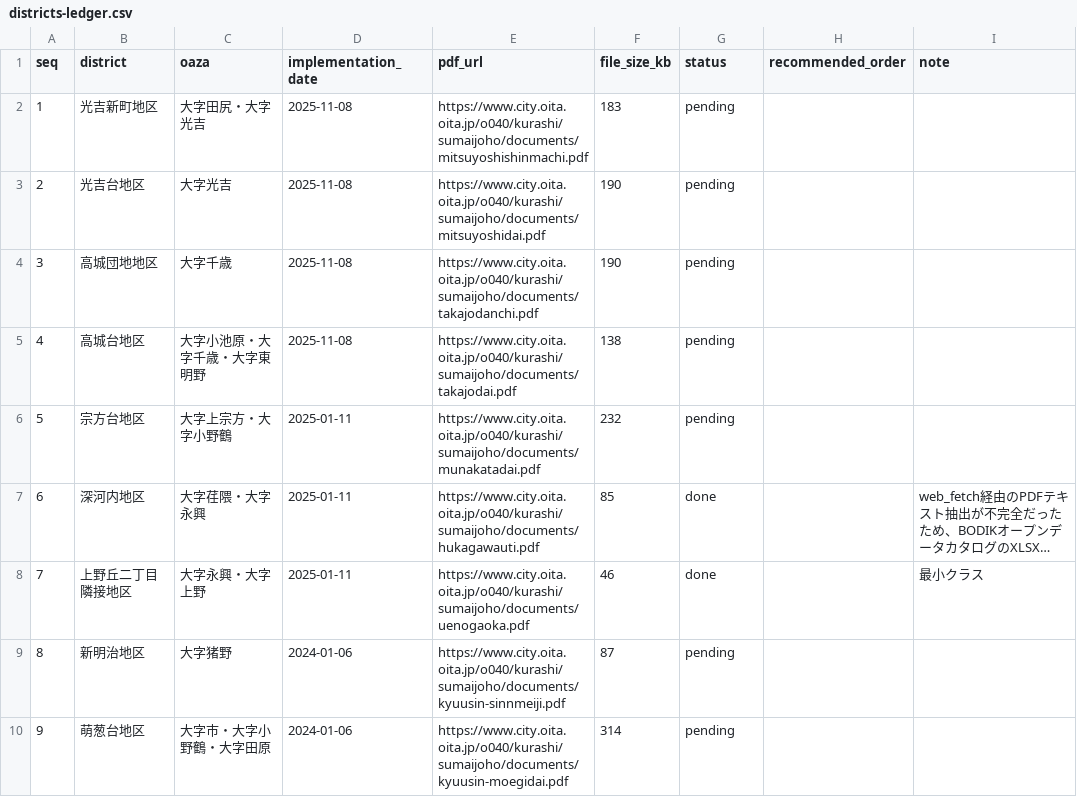
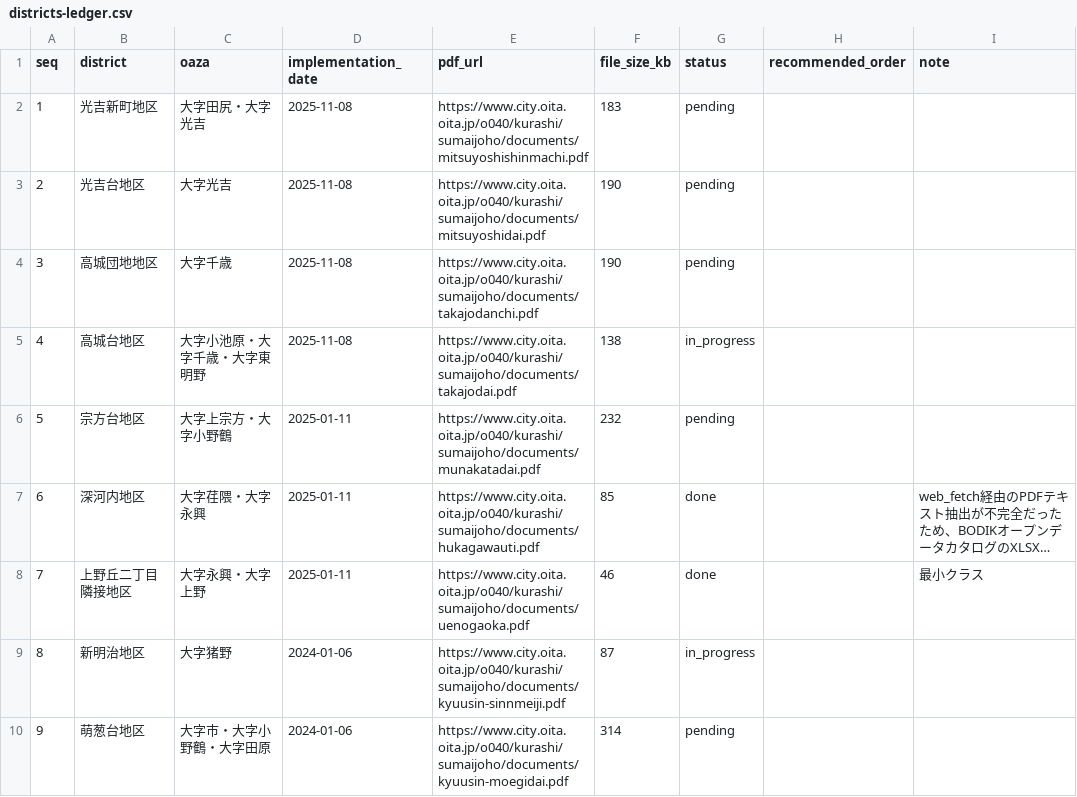
Before and after one commit to soheiyamamoto/oita-chomei-map, a CSV file: data/sources/districts-ledger.csv, drawn as a sheet; only a part is shown; long unchanged cells end in …; the diff covers the shown part only.

```diff
--- a/data/sources/districts-ledger.csv
+++ b/data/sources/districts-ledger.csv
@@ -4,3 +4,3 @@ seq,district,oaza,implementation_date,pdf_url,file_size_kb,status,recommended_or
 3,高城団地地区,大字千歳,2025-11-08,https://www.city.oita.oita.jp/o040/kurashi/sumaijoho/documents/takajodanchi.pdf,190,pending,,
-4,高城台地区,大字小池原・大字千歳・大字東明野,2025-11-08,https://www.city.oita.oita.jp/o040/kurashi/sumaijoho/documents/takajodai.pdf,138,pending,,
+4,高城台地区,大字小池原・大字千歳・大字東明野,2025-11-08,https://www.city.oita.oita.jp/o040/kurashi/sumaijoho/documents/takajodai.pdf,138,in_progress,,
 5,宗方台地区,大字上宗方・大字小野鶴,2025-01-11,https://www.city.oita.oita.jp/o040/kurashi/sumaijoho/documents/munakatadai.pdf,232,pending,,
@@ -8,3 +8,3 @@ seq,district,oaza,implementation_date,pdf_url,file_size_kb,status,recommended_or
 7,上野丘二丁目隣接地区,大字永興・大字上野,2025-01-11,https://www.city.oita.oita.jp/o040/kurashi/sumaijoho/documents/uenogaoka.pdf,46,done,,最小クラス
-8,新明治地区,大字猪野,2024-01-06,https://www.city.oita.oita.jp/o040/kurashi/sumaijoho/documents/kyuusin-sinnmeiji.pdf,87,pending,,
+8,新明治地区,大字猪野,2024-01-06,https://www.city.oita.oita.jp/o040/kurashi/sumaijoho/documents/kyuusin-sinnmeiji.pdf,87,in_progress,,
 9,萌葱台地区,大字市・大字小野鶴・大字田原,2024-01-06,https://www.city.oita.oita.jp/o040/kurashi/sumaijoho/documents/kyuusin-moegidai.pdf,314,pending,,
```
Also changed, not shown: 4 edited cells elsewhere in this file, 4 other files.
